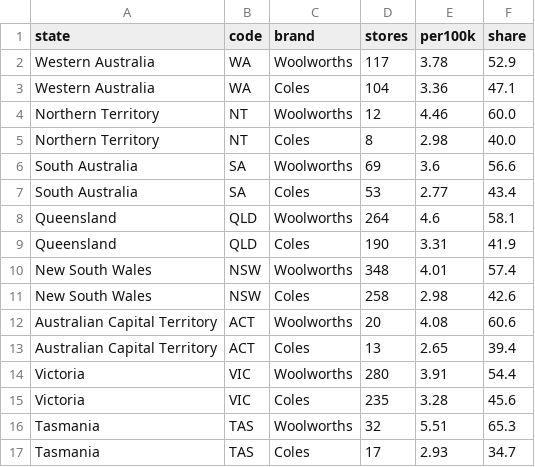
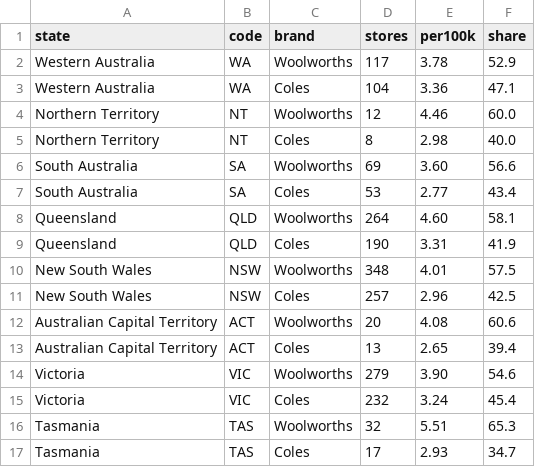
Before and after one commit to Muidadnan/NewNew4final-FIANL, a CSV file: data/brands_by_state.csv, drawn as a sheet.

Commit message:
Reconcile 2026 retailer counts with verifiable ScrapeHero state tables

```diff
--- a/data/brands_by_state.csv
+++ b/data/brands_by_state.csv
@@ -5,12 +5,12 @@ Northern Territory,NT,Woolworths,12,4.46,60.0
 Northern Territory,NT,Coles,8,2.98,40.0
-South Australia,SA,Woolworths,69,3.6,56.6
+South Australia,SA,Woolworths,69,3.60,56.6
 South Australia,SA,Coles,53,2.77,43.4
-Queensland,QLD,Woolworths,264,4.6,58.1
+Queensland,QLD,Woolworths,264,4.60,58.1
 Queensland,QLD,Coles,190,3.31,41.9
-New South Wales,NSW,Woolworths,348,4.01,57.4
-New South Wales,NSW,Coles,258,2.98,42.6
+New South Wales,NSW,Woolworths,348,4.01,57.5
+New South Wales,NSW,Coles,257,2.96,42.5
 Australian Capital Territory,ACT,Woolworths,20,4.08,60.6
 Australian Capital Territory,ACT,Coles,13,2.65,39.4
-Victoria,VIC,Woolworths,280,3.91,54.4
-Victoria,VIC,Coles,235,3.28,45.6
+Victoria,VIC,Woolworths,279,3.90,54.6
+Victoria,VIC,Coles,232,3.24,45.4
 Tasmania,TAS,Woolworths,32,5.51,65.3
```
